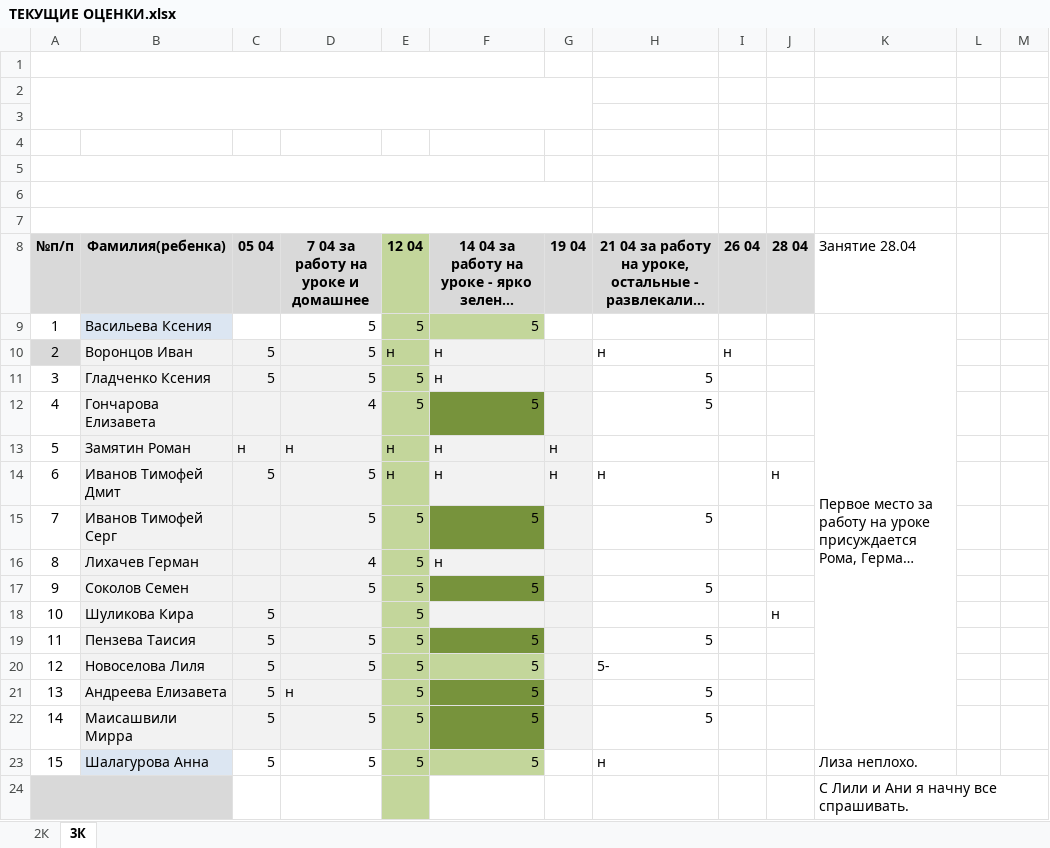
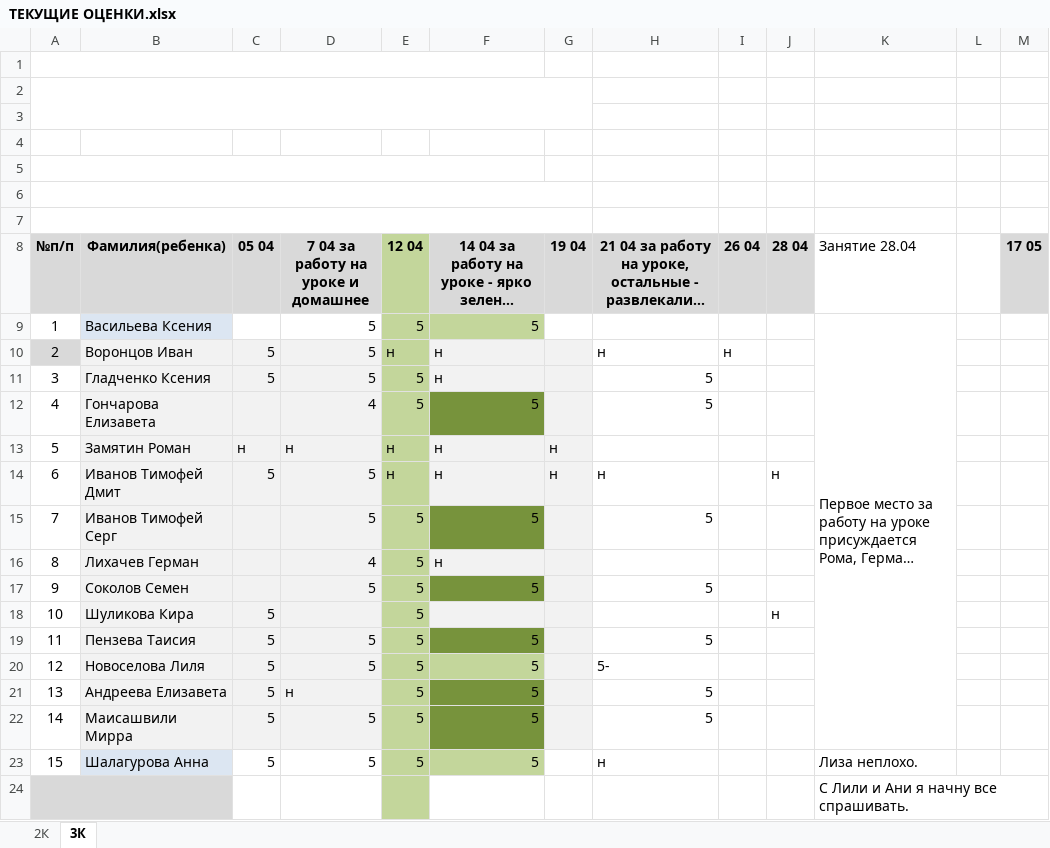
Before and after one commit to sasha110110/574-, an Excel workbook: 2к класс/ТЕКУЩИЕ ОЦЕНКИ.xlsx, sheet 3К, drawn as a sheet; long unchanged cells end in …; values as stored, in another font and other column widths than the file's, no borders; the diff names each change by its address in the sheet, - before the commit and + after, or states it on an @@ line.

```diff
--- a/2к класс/ТЕКУЩИЕ ОЦЕНКИ.xlsx (sheet 3К)
+++ b/2к класс/ТЕКУЩИЕ ОЦЕНКИ.xlsx (sheet 3К)
-M8: (empty)
+M8: 17 05
-M8 fill: none
+M8 fill: #D9D9D9
```
Also changed, not shown: sheet 2К.
